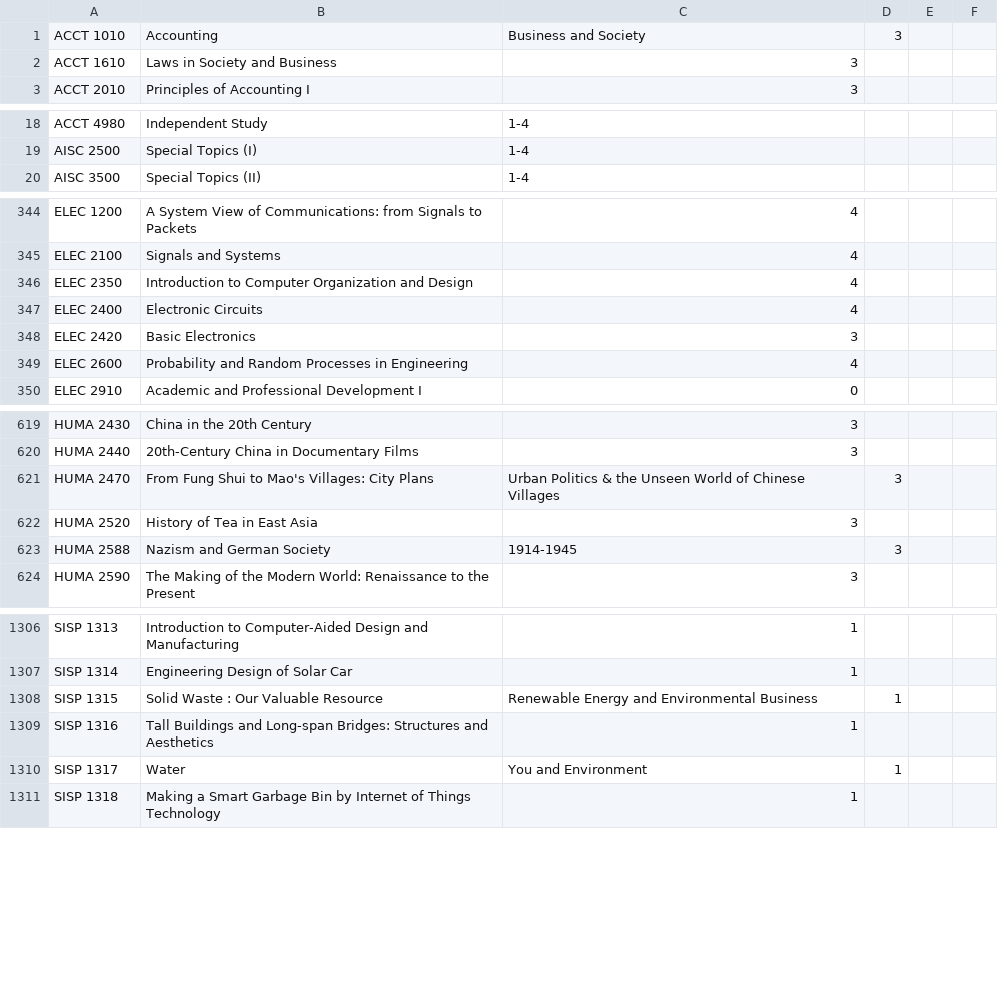
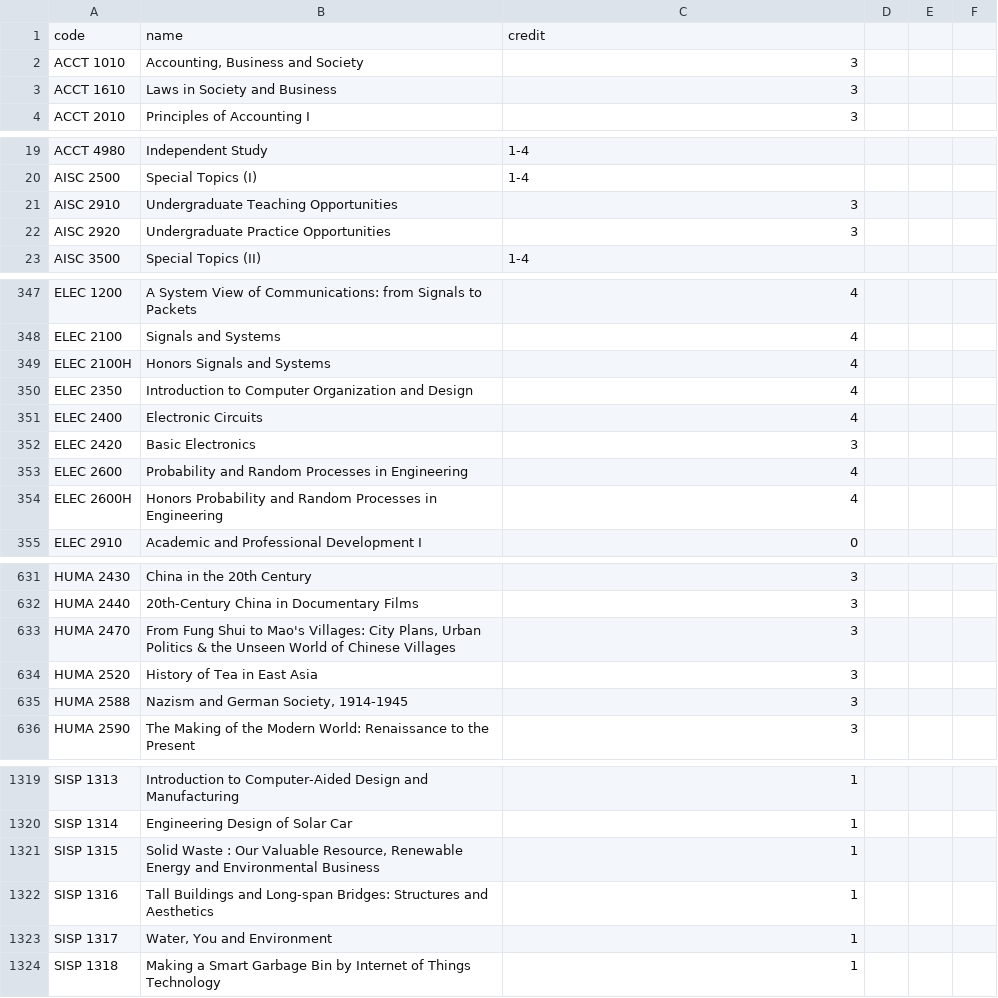
Before and after one commit to polyipseity/information, a CSV file: tools/special/get HKUST undergraduate courses.py.csv, drawn as a sheet; only a part is shown, gaps mark what is left out; the diff covers the shown part only.

Commit message:
Fix `get HKUST undergraduate courses.py.csv`

```diff
--- a/tools/special/get HKUST undergraduate courses.py.csv
+++ b/tools/special/get HKUST undergraduate courses.py.csv
@@ -1,2 +1,3 @@
-ACCT 1010,Accounting, Business and Society,3
+code,name,credit
+ACCT 1010,"Accounting, Business and Society",3
 ACCT 1610,Laws in Society and Business,3
@@ -19,2 +20,4 @@ ACCT 4980,Independent Study,1-4
 AISC 2500,Special Topics (I),1-4
+AISC 2910,Undergraduate Teaching Opportunities,3
+AISC 2920,Undergraduate Practice Opportunities,3
 AISC 3500,Special Topics (II),1-4
@@ -345,2 +348,3 @@ ELEC 1200,A System View of Communications: from Signals to Packets,4
 ELEC 2100,Signals and Systems,4
+ELEC 2100H,Honors Signals and Systems,4
 ELEC 2350,Introduction to Computer Organization and Design,4
@@ -349,2 +353,3 @@ ELEC 2420,Basic Electronics,3
 ELEC 2600,Probability and Random Processes in Engineering,4
+ELEC 2600H,Honors Probability and Random Processes in Engineering,4
 ELEC 2910,Academic and Professional Development I,0
@@ -620,5 +632,5 @@ HUMA 2430,China in the 20th Century,3
 HUMA 2440,20th-Century China in Documentary Films,3
-HUMA 2470,From Fung Shui to Mao's Villages: City Plans, Urban Politics & the Unseen World of Chinese Villages,3
+HUMA 2470,"From Fung Shui to Mao's Villages: City Plans, Urban Politics & the Unseen World of Chinese Villages",3
 HUMA 2520,History of Tea in East Asia,3
-HUMA 2588,Nazism and German Society, 1914-1945,3
+HUMA 2588,"Nazism and German Society, 1914-1945",3
 HUMA 2590,The Making of the Modern World: Renaissance to the Present,3
@@ -1307,5 +1320,5 @@ SISP 1313,Introduction to Computer-Aided Design and Manufacturing,1
 SISP 1314,Engineering Design of Solar Car,1
-SISP 1315,Solid Waste : Our Valuable Resource, Renewable Energy and Environmental Business,1
+SISP 1315,"Solid Waste : Our Valuable Resource, Renewable Energy and Environmental Business",1
 SISP 1316,Tall Buildings and Long-span Bridges: Structures and Aesthetics,1
-SISP 1317,Water, You and Environment,1
+SISP 1317,"Water, You and Environment",1
 SISP 1318,Making a Smart Garbage Bin by Internet of Things Technology,1
```
Also changed, not shown: 8 added rows and 124 edited cells elsewhere in this file.
